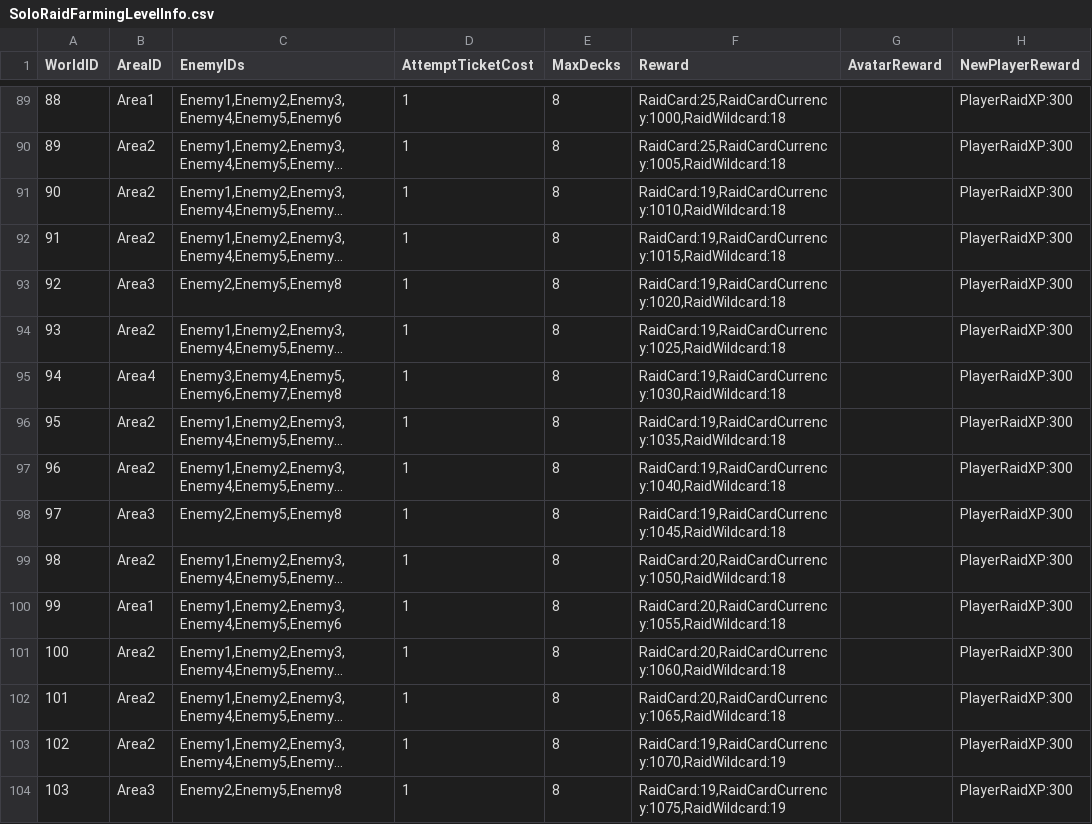
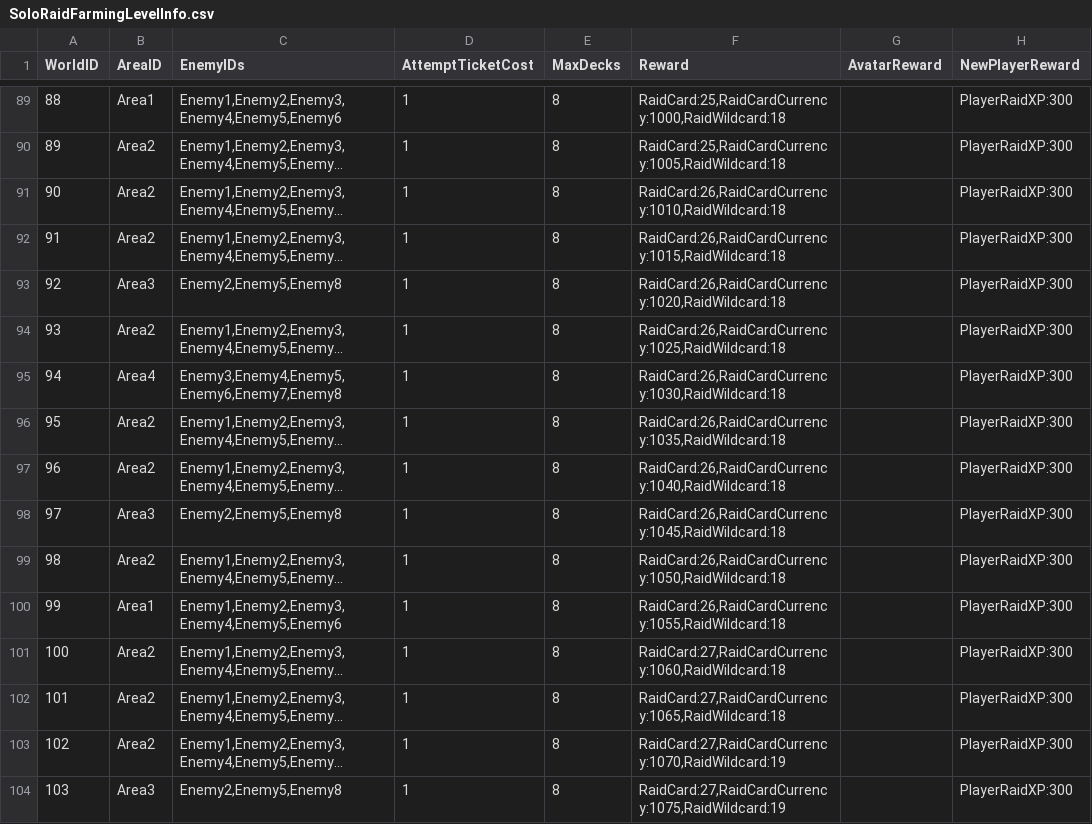
Before and after one commit to rawrzcookie/TT2_CSV, a CSV file: csv/SoloRaidFarmingLevelInfo.csv, drawn as a sheet; only a part is shown, gaps mark what is left out; long unchanged cells end in …; the diff covers the shown part only; the diff names each change by its address in the sheet, - before the commit and + after, or states it on an @@ line.

Commit message:
update

```diff
--- a/csv/SoloRaidFarmingLevelInfo.csv
+++ b/csv/SoloRaidFarmingLevelInfo.csv
-F91 (Reward): RaidCard:19,RaidCardCurrency:1010,RaidWildcard:18
+F91 (Reward): RaidCard:26,RaidCardCurrency:1010,RaidWildcard:18
-F92 (Reward): RaidCard:19,RaidCardCurrency:1015,RaidWildcard:18
+F92 (Reward): RaidCard:26,RaidCardCurrency:1015,RaidWildcard:18
-F93 (Reward): RaidCard:19,RaidCardCurrency:1020,RaidWildcard:18
+F93 (Reward): RaidCard:26,RaidCardCurrency:1020,RaidWildcard:18
-F94 (Reward): RaidCard:19,RaidCardCurrency:1025,RaidWildcard:18
+F94 (Reward): RaidCard:26,RaidCardCurrency:1025,RaidWildcard:18
-F95 (Reward): RaidCard:19,RaidCardCurrency:1030,RaidWildcard:18
+F95 (Reward): RaidCard:26,RaidCardCurrency:1030,RaidWildcard:18
-F96 (Reward): RaidCard:19,RaidCardCurrency:1035,RaidWildcard:18
+F96 (Reward): RaidCard:26,RaidCardCurrency:1035,RaidWildcard:18
-F97 (Reward): RaidCard:19,RaidCardCurrency:1040,RaidWildcard:18
+F97 (Reward): RaidCard:26,RaidCardCurrency:1040,RaidWildcard:18
-F98 (Reward): RaidCard:19,RaidCardCurrency:1045,RaidWildcard:18
+F98 (Reward): RaidCard:26,RaidCardCurrency:1045,RaidWildcard:18
-F99 (Reward): RaidCard:20,RaidCardCurrency:1050,RaidWildcard:18
+F99 (Reward): RaidCard:26,RaidCardCurrency:1050,RaidWildcard:18
-F100 (Reward): RaidCard:20,RaidCardCurrency:1055,RaidWildcard:18
+F100 (Reward): RaidCard:26,RaidCardCurrency:1055,RaidWildcard:18
-F101 (Reward): RaidCard:20,RaidCardCurrency:1060,RaidWildcard:18
+F101 (Reward): RaidCard:27,RaidCardCurrency:1060,RaidWildcard:18
-F102 (Reward): RaidCard:20,RaidCardCurrency:1065,RaidWildcard:18
+F102 (Reward): RaidCard:27,RaidCardCurrency:1065,RaidWildcard:18
-F103 (Reward): RaidCard:19,RaidCardCurrency:1070,RaidWildcard:19
+F103 (Reward): RaidCard:27,RaidCardCurrency:1070,RaidWildcard:19
-F104 (Reward): RaidCard:19,RaidCardCurrency:1075,RaidWildcard:19
+F104 (Reward): RaidCard:27,RaidCardCurrency:1075,RaidWildcard:19
```
Also changed, not shown: 17 edited cells elsewhere in this file.
